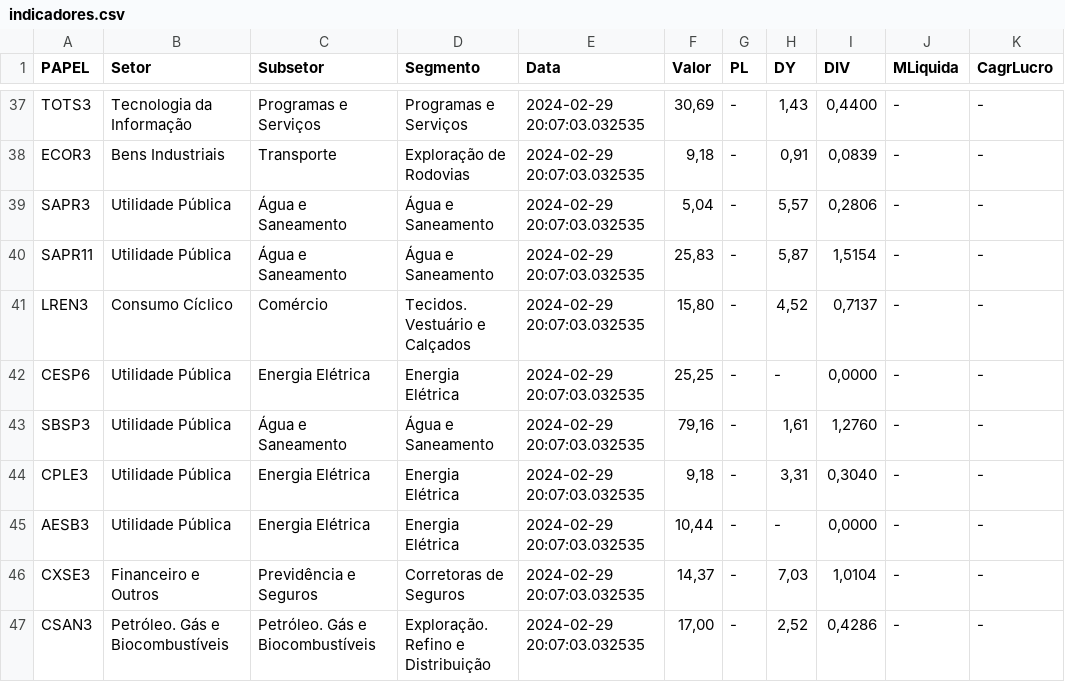
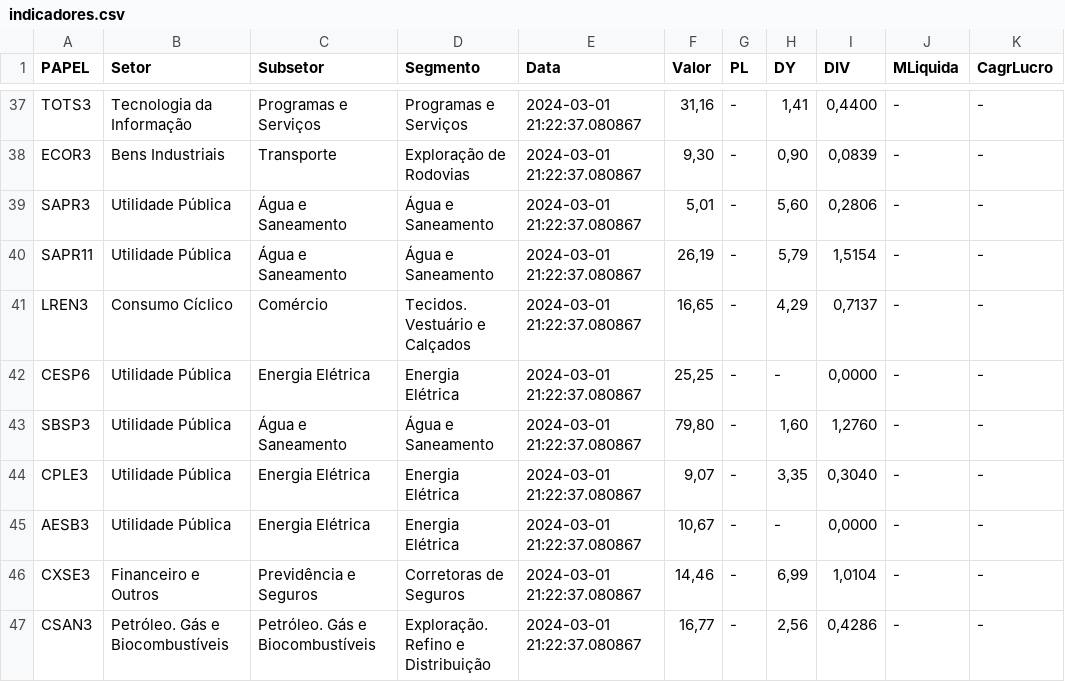
Before and after one commit to ggaiof/geral, a CSV file: indicadores.csv, drawn as a sheet; only a part is shown, gaps mark what is left out; the diff covers the shown part only; the diff names each change by its address in the sheet, - before the commit and + after, or states it on an @@ line.

```diff
--- a/indicadores.csv
+++ b/indicadores.csv
-E37:E47 (Data): 2024-02-29 20:07:03.032535
+E37:E47 (Data): 2024-03-01 21:22:37.080867
-F37 (Valor): 30,69
+F37 (Valor): 31,16
-H37 (DY): 1,43
+H37 (DY): 1,41
-F38 (Valor): 9,18
+F38 (Valor): 9,30
-H38 (DY): 0,91
+H38 (DY): 0,90
-F39 (Valor): 5,04
+F39 (Valor): 5,01
-H39 (DY): 5,57
+H39 (DY): 5,60
-F40 (Valor): 25,83
+F40 (Valor): 26,19
-H40 (DY): 5,87
+H40 (DY): 5,79
-F41 (Valor): 15,80
+F41 (Valor): 16,65
-H41 (DY): 4,52
+H41 (DY): 4,29
-F43 (Valor): 79,16
+F43 (Valor): 79,80
-H43 (DY): 1,61
+H43 (DY): 1,60
-F44 (Valor): 9,18
+F44 (Valor): 9,07
-H44 (DY): 3,31
+H44 (DY): 3,35
-F45 (Valor): 10,44
+F45 (Valor): 10,67
-F46 (Valor): 14,37
+F46 (Valor): 14,46
-H46 (DY): 7,03
+H46 (DY): 6,99
-F47 (Valor): 17,00
+F47 (Valor): 16,77
-H47 (DY): 2,52
+H47 (DY): 2,56
```
Also changed, not shown: 101 edited cells elsewhere in this file.
